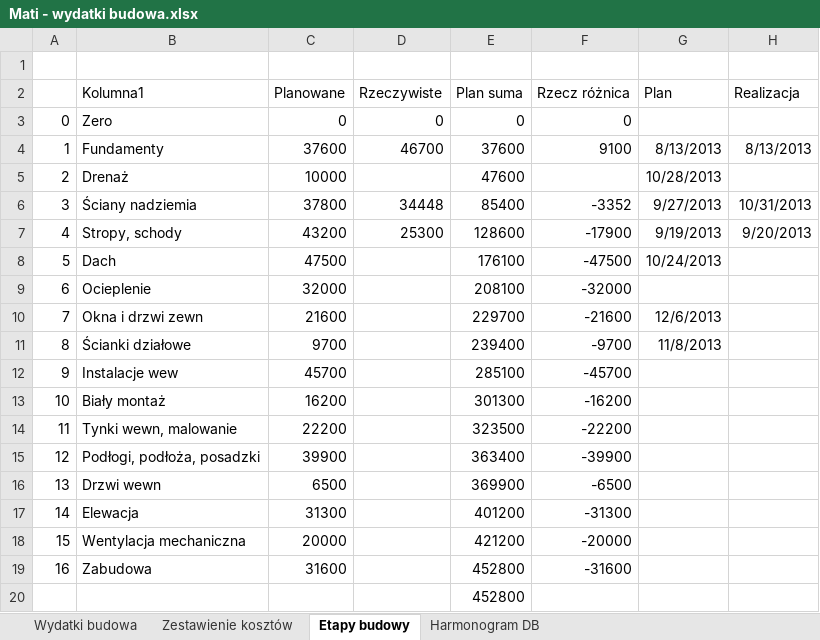
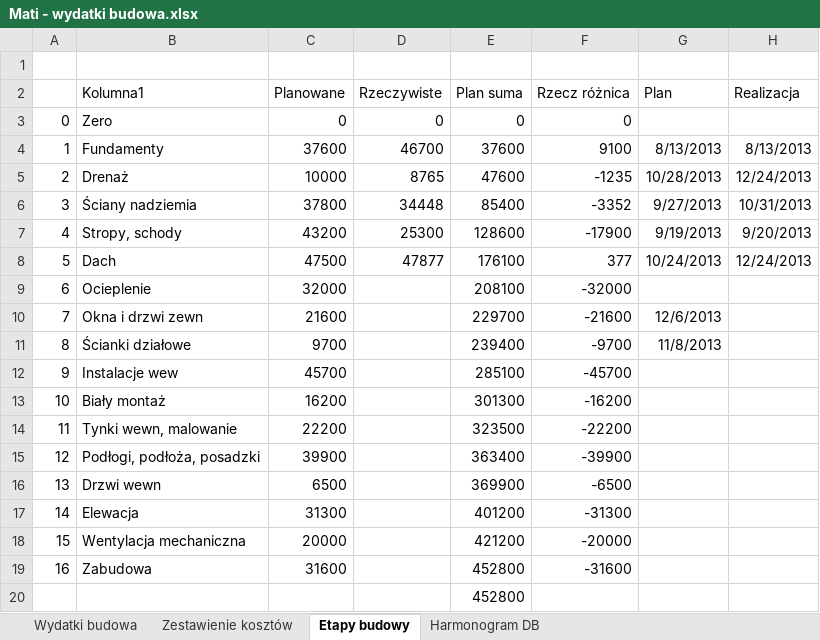
Before and after one commit to bajo2000/mati-sloncowati, an Excel workbook: plan/Mati - wydatki budowa.xlsx, sheet Etapy budowy, drawn as a sheet; values as stored, in another font and other column widths than the file's, no borders; charts and pictures and table styles not drawn; the diff names each change by its address in the sheet, - before the commit and + after, or states it on an @@ line.

```diff
--- a/plan/Mati - wydatki budowa.xlsx (sheet Etapy budowy)
+++ b/plan/Mati - wydatki budowa.xlsx (sheet Etapy budowy)
-D5 (Rzeczywiste): (empty)
+D5 (Rzeczywiste): 8765
-F5 (Rzecz różnica): (empty)
+F5 (Rzecz różnica): -1235
-H5 (Realizacja): (empty)
+H5 (Realizacja): 12/24/2013
-D8 (Rzeczywiste): (empty)
+D8 (Rzeczywiste): 47877
-F8 (Rzecz różnica): -47500
+F8 (Rzecz różnica): 377
-H8 (Realizacja): (empty)
+H8 (Realizacja): 12/24/2013
```
Also changed, not shown: sheet Wydatki budowa, sheet Zestawienie kosztów, charts or pictures.
